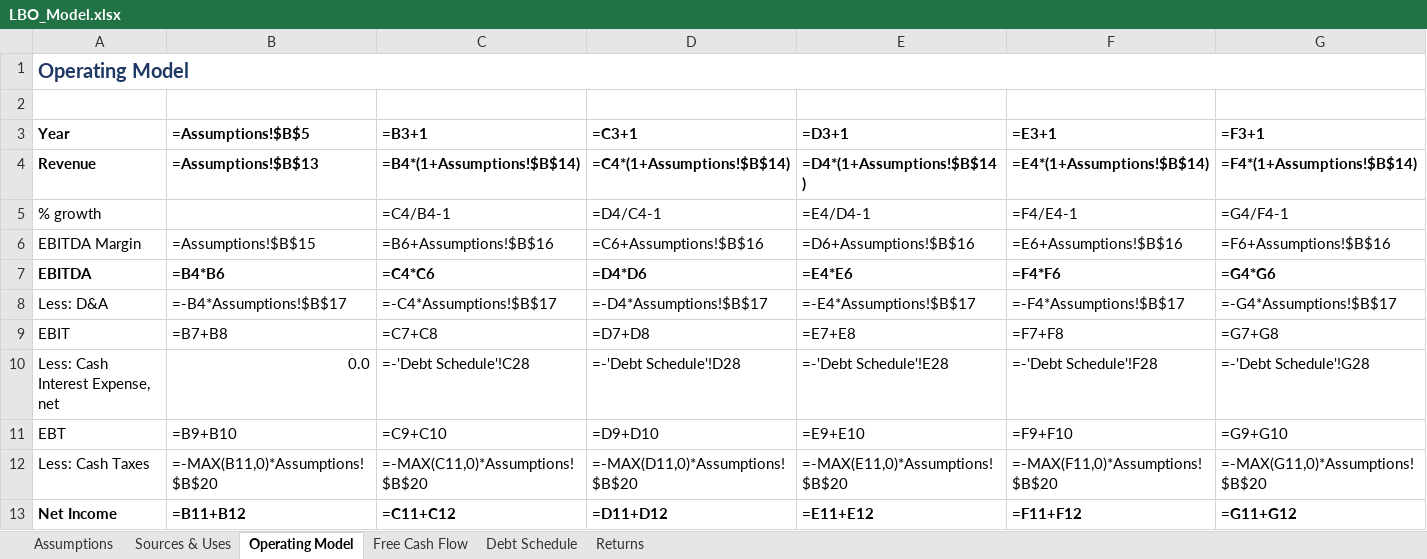
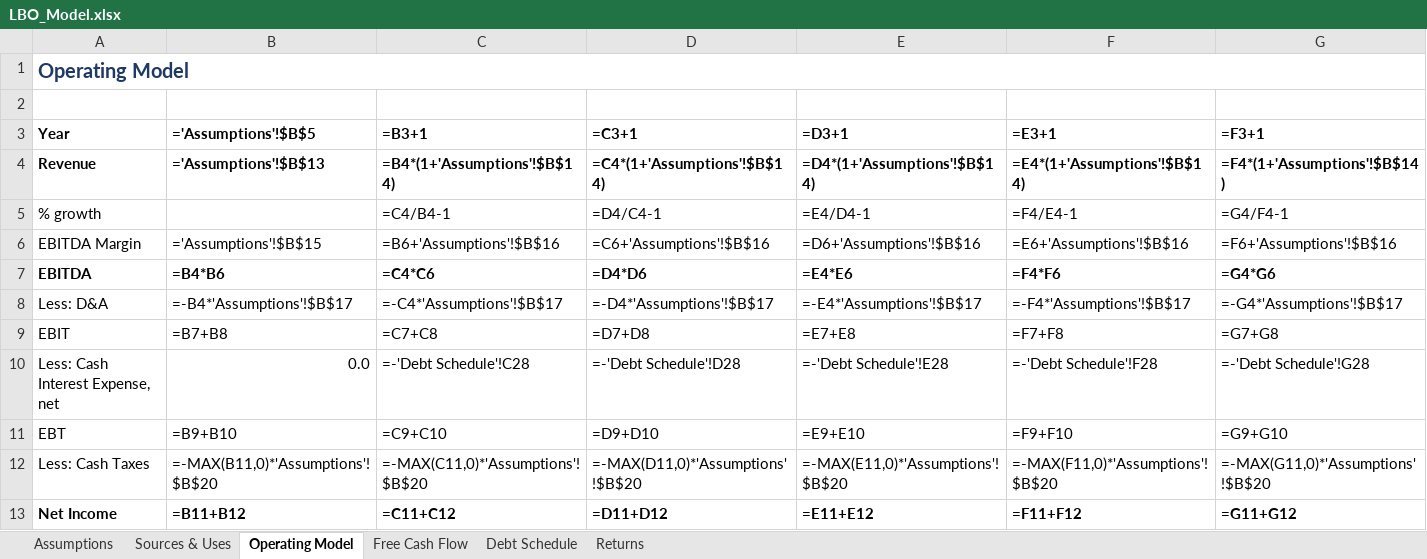
Before and after one commit to daniel-dingyu-lee/finance, an Excel workbook: LBO_Model.xlsx, sheet Operating Model, drawn as a sheet; values as stored, in another font and other column widths than the file's, no borders; formulas without a stored value are shown as written; the diff names each change by its address in the sheet, - before the commit and + after, or states it on an @@ line.

```diff
--- a/LBO_Model.xlsx (sheet Operating Model)
+++ b/LBO_Model.xlsx (sheet Operating Model)
-B3: =Assumptions!$B$5
+B3: ='Assumptions'!$B$5
-B4 (='Assumptions'!$B$5): =Assumptions!$B$13
+B4 (='Assumptions'!$B$5): ='Assumptions'!$B$13
-C4 (=B3+1): =B4*(1+Assumptions!$B$14)
+C4 (=B3+1): =B4*(1+'Assumptions'!$B$14)
-D4 (=C3+1): =C4*(1+Assumptions!$B$14)
+D4 (=C3+1): =C4*(1+'Assumptions'!$B$14)
-E4 (=D3+1): =D4*(1+Assumptions!$B$14)
+E4 (=D3+1): =D4*(1+'Assumptions'!$B$14)
-F4 (=E3+1): =E4*(1+Assumptions!$B$14)
+F4 (=E3+1): =E4*(1+'Assumptions'!$B$14)
-G4 (=F3+1): =F4*(1+Assumptions!$B$14)
+G4 (=F3+1): =F4*(1+'Assumptions'!$B$14)
-B6 (='Assumptions'!$B$5): =Assumptions!$B$15
+B6 (='Assumptions'!$B$5): ='Assumptions'!$B$15
-C6 (=B3+1): =B6+Assumptions!$B$16
+C6 (=B3+1): =B6+'Assumptions'!$B$16
-D6 (=C3+1): =C6+Assumptions!$B$16
+D6 (=C3+1): =C6+'Assumptions'!$B$16
-E6 (=D3+1): =D6+Assumptions!$B$16
+E6 (=D3+1): =D6+'Assumptions'!$B$16
-F6 (=E3+1): =E6+Assumptions!$B$16
+F6 (=E3+1): =E6+'Assumptions'!$B$16
-G6 (=F3+1): =F6+Assumptions!$B$16
+G6 (=F3+1): =F6+'Assumptions'!$B$16
-B8 (='Assumptions'!$B$5): =-B4*Assumptions!$B$17
+B8 (='Assumptions'!$B$5): =-B4*'Assumptions'!$B$17
-C8 (=B3+1): =-C4*Assumptions!$B$17
+C8 (=B3+1): =-C4*'Assumptions'!$B$17
-D8 (=C3+1): =-D4*Assumptions!$B$17
+D8 (=C3+1): =-D4*'Assumptions'!$B$17
-E8 (=D3+1): =-E4*Assumptions!$B$17
+E8 (=D3+1): =-E4*'Assumptions'!$B$17
-F8 (=E3+1): =-F4*Assumptions!$B$17
+F8 (=E3+1): =-F4*'Assumptions'!$B$17
-G8 (=F3+1): =-G4*Assumptions!$B$17
+G8 (=F3+1): =-G4*'Assumptions'!$B$17
-B12 (='Assumptions'!$B$5): =-MAX(B11,0)*Assumptions!$B$20
+B12 (='Assumptions'!$B$5): =-MAX(B11,0)*'Assumptions'!$B$20
-C12 (=B3+1): =-MAX(C11,0)*Assumptions!$B$20
+C12 (=B3+1): =-MAX(C11,0)*'Assumptions'!$B$20
-D12 (=C3+1): =-MAX(D11,0)*Assumptions!$B$20
+D12 (=C3+1): =-MAX(D11,0)*'Assumptions'!$B$20
-E12 (=D3+1): =-MAX(E11,0)*Assumptions!$B$20
+E12 (=D3+1): =-MAX(E11,0)*'Assumptions'!$B$20
-F12 (=E3+1): =-MAX(F11,0)*Assumptions!$B$20
+F12 (=E3+1): =-MAX(F11,0)*'Assumptions'!$B$20
-G12 (=F3+1): =-MAX(G11,0)*Assumptions!$B$20
+G12 (=F3+1): =-MAX(G11,0)*'Assumptions'!$B$20
```
Also changed, not shown: sheet Debt Schedule, sheet Free Cash Flow, sheet Returns, 1 other file.
